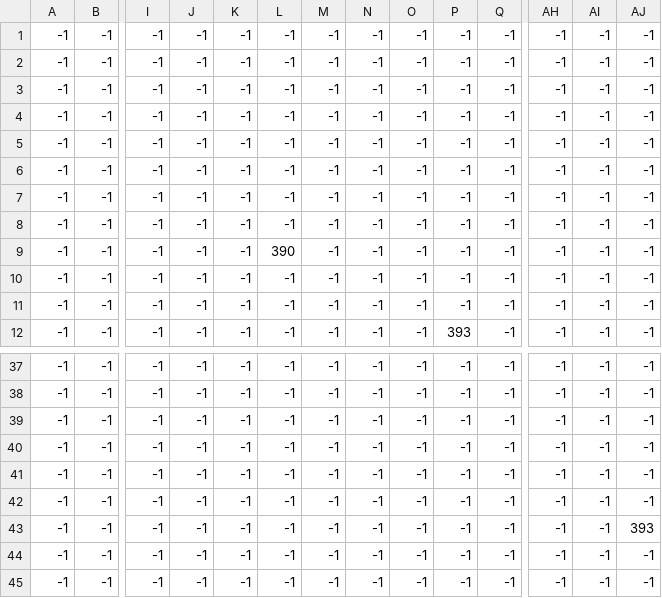
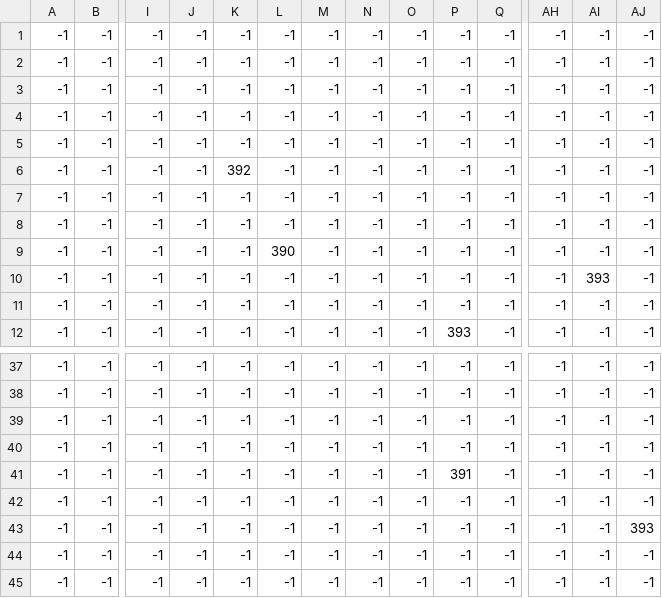
Before and after one commit to MarcoAntonioNobre/jogos_python, a CSV file: map/map_Entities.csv, drawn as a sheet; only a part is shown, gaps mark what is left out; removed rows and columns are numbered as before the commit, all else as after; rows hold the shown columns only; the diff names each change by its address in the sheet, - before the commit and + after, or states it on an @@ line.

```diff
--- a/map/map_Entities.csv
+++ b/map/map_Entities.csv
-K6: -1
+K6: 392
-AI10: -1
+AI10: 393
+row 39: -1 | -1 | -1 | -1 | -1 | -1 | -1 | -1 | -1 | -1 | -1 | -1 | -1 | -1
-row 40: -1 | -1 | -1 | -1 | -1 | -1 | -1 | -1 | -1 | -1 | -1 | -1 | -1 | -1
-P41: -1
+P41: 391
```
Also changed, not shown: map/map_Grass.csv, map/map_Objects.csv, 4 other files.
